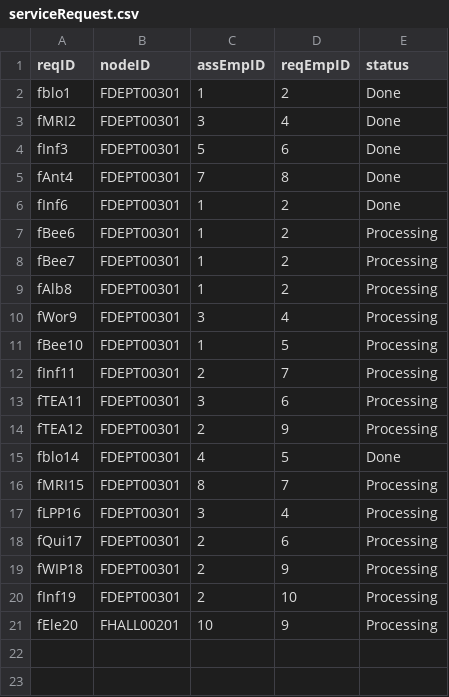
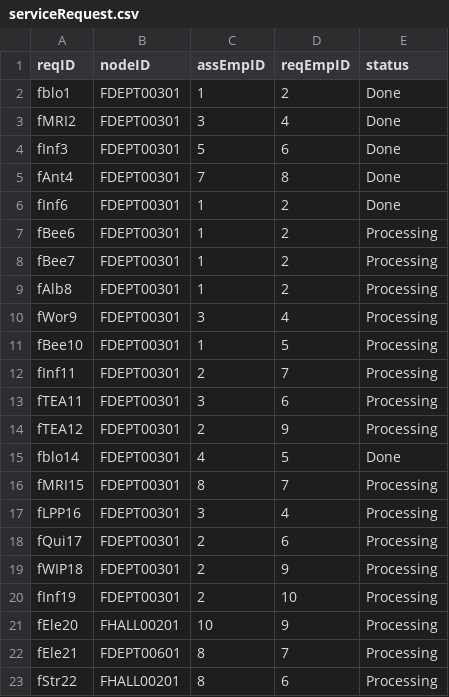
Before and after one commit to CS3733-D22-Team-F/ferocious-furrets, a CSV file: ProtoypeF/src/main/resources/edu/wpi/cs3733/D22/teamF/csv/serviceRequest.csv, drawn as a sheet; the diff names each change by its address in the sheet, - before the commit and + after, or states it on an @@ line.

```diff
--- a/ProtoypeF/src/main/resources/edu/wpi/cs3733/D22/teamF/csv/serviceRequest.csv
+++ b/ProtoypeF/src/main/resources/edu/wpi/cs3733/D22/teamF/csv/serviceRequest.csv
+row 22: fEle21 | FDEPT00601 | 8 | 7 | Processing
+row 23: fStr22 | FHALL00201 | 8 | 6 | Processing
```
Also changed, not shown: 10 other files.
